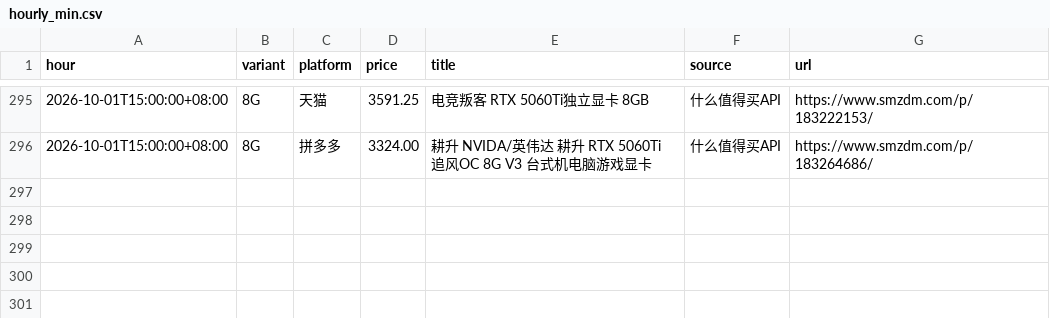
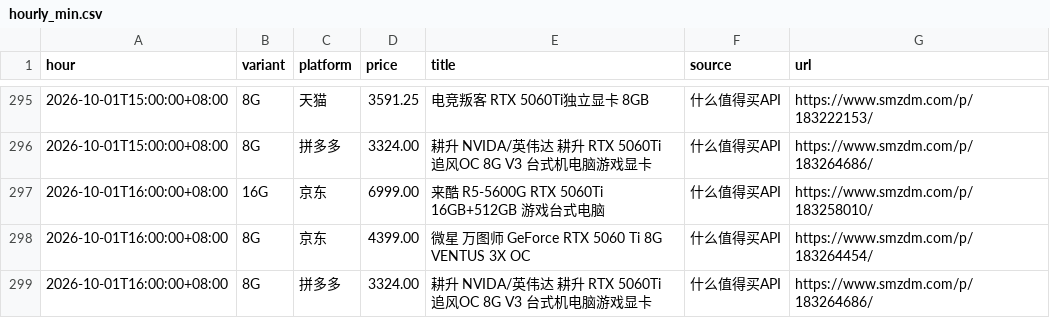
Before and after one commit to skk15857411020/5060TI, a CSV file: docs/hourly_min.csv, drawn as a sheet; only a part is shown, gaps mark what is left out.

```diff
--- a/docs/hourly_min.csv
+++ b/docs/hourly_min.csv
@@ -296 +296,4 @@ hour,variant,platform,price,title,source,url
 2026-10-01T15:00:00+08:00,8G,拼多多,3324.00,耕升 NVIDA/英伟达 耕升 RTX 5060Ti 追风OC 8G V3 台式机电脑游戏显卡,什么值得买API,https://www.smzdm.com/p/183264686/
+2026-10-01T16:00:00+08:00,16G,京东,6999.00,来酷 R5-5600G RTX 5060Ti 16GB+512GB 游戏台式电脑,什么值得买API,https://www.smzdm.com/p/183258010/
+2026-10-01T16:00:00+08:00,8G,京东,4399.00,微星 万图师 GeForce RTX 5060 Ti 8G VENTUS 3X OC,什么值得买API,https://www.smzdm.com/p/183264454/
+2026-10-01T16:00:00+08:00,8G,拼多多,3324.00,耕升 NVIDA/英伟达 耕升 RTX 5060Ti 追风OC 8G V3 台式机电脑游戏显卡,什么值得买API,https://www.smzdm.com/p/183264686/
```
Also changed, not shown: 2 other files.
